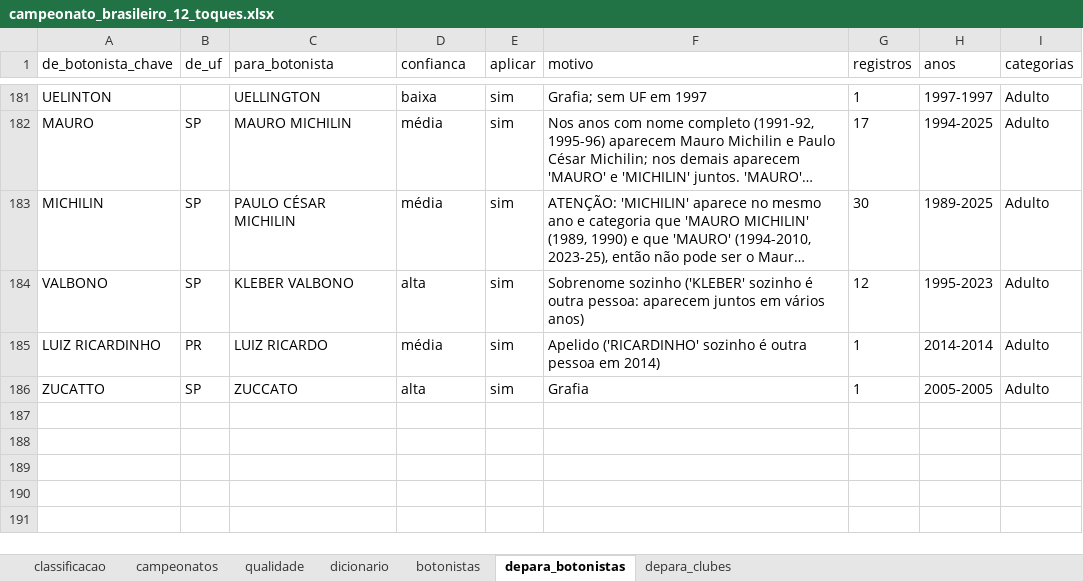
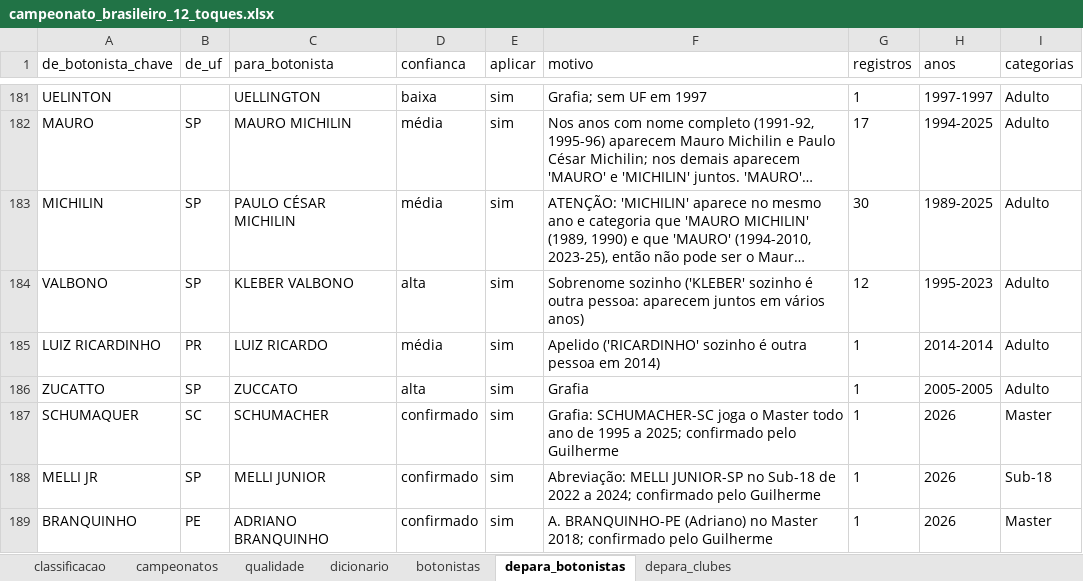
Before and after one commit to guilhermeparreira/futmesa-brasileirao, an Excel workbook: saida/campeonato_brasileiro_12_toques.xlsx, sheet depara_botonistas, drawn as a sheet; only a part is shown, gaps mark what is left out; long unchanged cells end in …; values as stored, in another font and other column widths than the file's, no borders; the diff names each change by its address in the sheet, - before the commit and + after, or states it on an @@ line.

```diff
--- a/saida/campeonato_brasileiro_12_toques.xlsx (sheet depara_botonistas)
+++ b/saida/campeonato_brasileiro_12_toques.xlsx (sheet depara_botonistas)
+row 187: SCHUMAQUER | SC | SCHUMACHER | confirmado | sim | Grafia: SCHUMACHER-SC joga o Master todo ano de 1995 a 2025; confirmado pelo Guilherme | 1 | 2026 | Master
+row 188: MELLI JR | SP | MELLI JUNIOR | confirmado | sim | Abreviação: MELLI JUNIOR-SP no Sub-18 de 2022 a 2024; confirmado pelo Guilherme | 1 | 2026 | Sub-18
+row 189: BRANQUINHO | PE | ADRIANO BRANQUINHO | confirmado | sim | A. BRANQUINHO-PE (Adriano) no Master 2018; confirmado pelo Guilherme | 1 | 2026 | Master
```
Also changed, not shown: sheet classificacao, sheet botonistas, sheet qualidade, sheet dicionario, sheet campeonatos, 25 other files.
